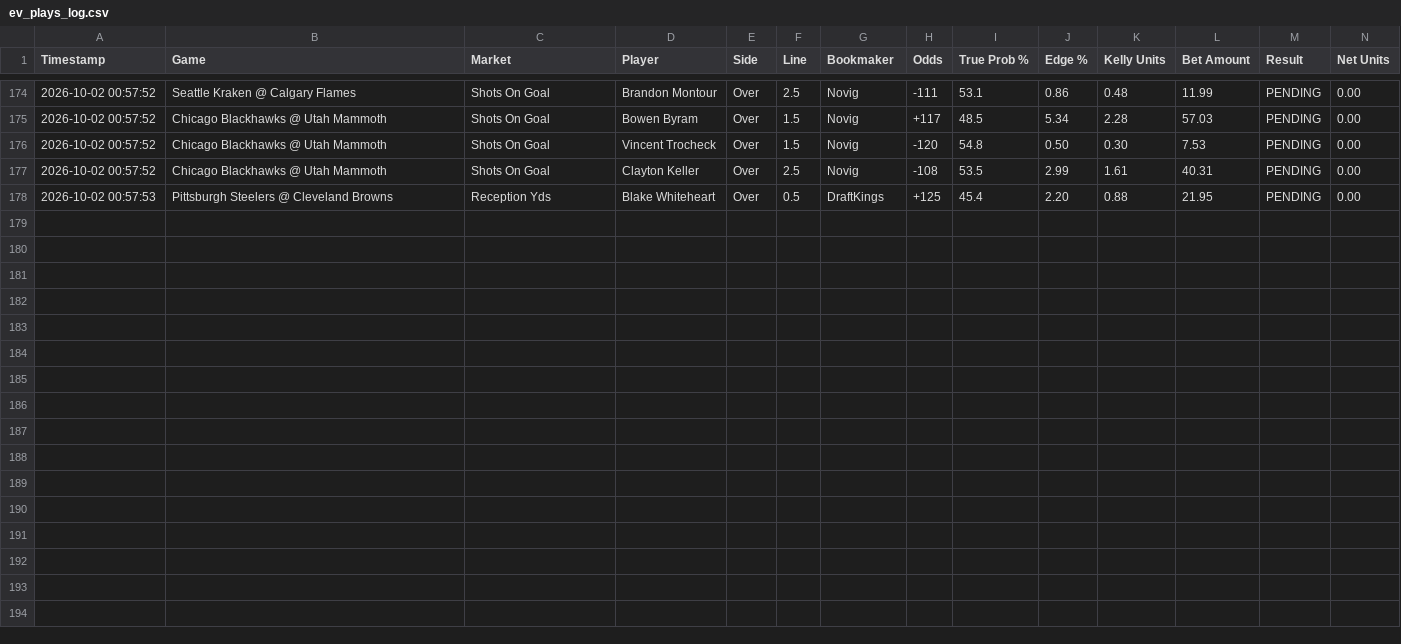
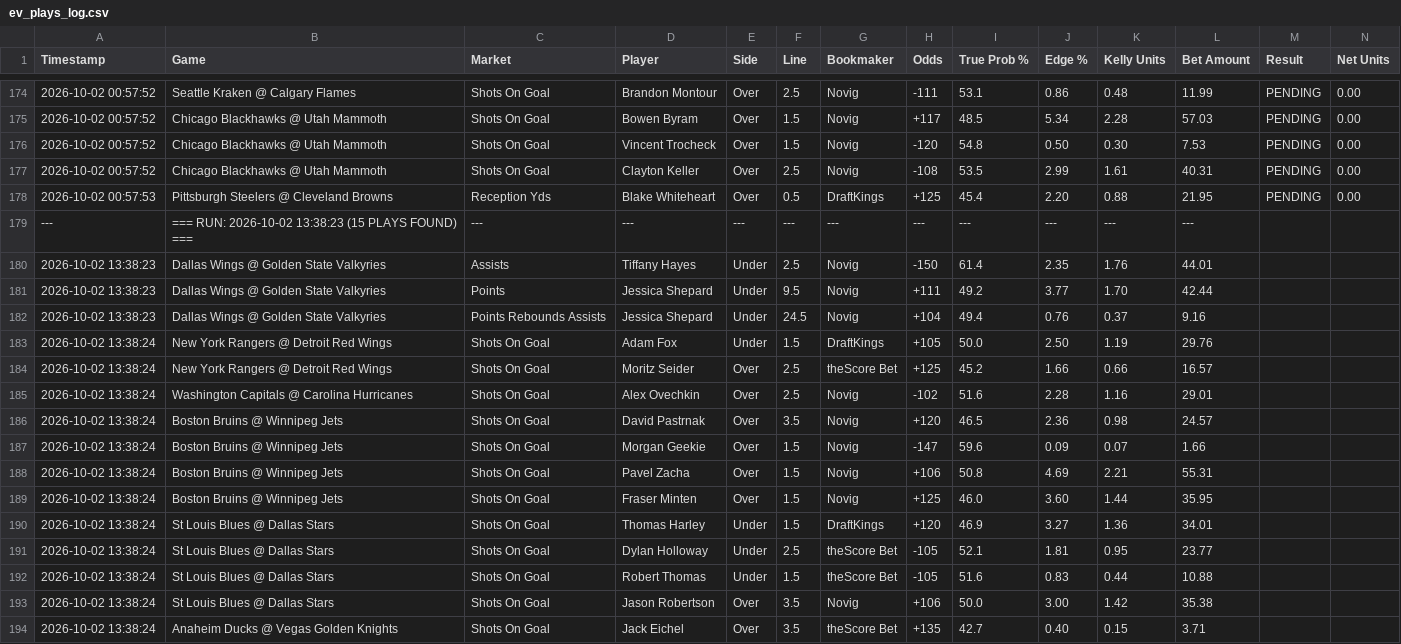
Before and after one commit to matthewmehl14-glitch/fanduel-devig-machine, a CSV file: ev_plays_log.csv, drawn as a sheet; only a part is shown, gaps mark what is left out; the diff names each change by its address in the sheet, - before the commit and + after, or states it on an @@ line.

Commit message:
Auto-log new EV plays

```diff
--- a/ev_plays_log.csv
+++ b/ev_plays_log.csv
+row 179: --- | === RUN: 2026-10-02 13:38:23 (15 PLAYS FOUND) === | --- | --- | --- | --- | --- | --- | --- | --- | --- | ---
+row 180: 2026-10-02 13:38:23 | Dallas Wings @ Golden State Valkyries | Assists | Tiffany Hayes | Under | 2.5 | Novig | -150 | 61.4 | 2.35 | 1.76 | 44.01
+row 181: 2026-10-02 13:38:23 | Dallas Wings @ Golden State Valkyries | Points | Jessica Shepard | Under | 9.5 | Novig | +111 | 49.2 | 3.77 | 1.70 | 42.44
+row 182: 2026-10-02 13:38:23 | Dallas Wings @ Golden State Valkyries | Points Rebounds Assists | Jessica Shepard | Under | 24.5 | Novig | +104 | 49.4 | 0.76 | 0.37 | 9.16
+row 183: 2026-10-02 13:38:24 | New York Rangers @ Detroit Red Wings | Shots On Goal | Adam Fox | Under | 1.5 | DraftKings | +105 | 50.0 | 2.50 | 1.19 | 29.76
+row 184: 2026-10-02 13:38:24 | New York Rangers @ Detroit Red Wings | Shots On Goal | Moritz Seider | Over | 2.5 | theScore Bet | +125 | 45.2 | 1.66 | 0.66 | 16.57
+row 185: 2026-10-02 13:38:24 | Washington Capitals @ Carolina Hurricanes | Shots On Goal | Alex Ovechkin | Over | 2.5 | Novig | -102 | 51.6 | 2.28 | 1.16 | 29.01
+row 186: 2026-10-02 13:38:24 | Boston Bruins @ Winnipeg Jets | Shots On Goal | David Pastrnak | Over | 3.5 | Novig | +120 | 46.5 | 2.36 | 0.98 | 24.57
+row 187: 2026-10-02 13:38:24 | Boston Bruins @ Winnipeg Jets | Shots On Goal | Morgan Geekie | Over | 1.5 | Novig | -147 | 59.6 | 0.09 | 0.07 | 1.66
+row 188: 2026-10-02 13:38:24 | Boston Bruins @ Winnipeg Jets | Shots On Goal | Pavel Zacha | Over | 1.5 | Novig | +106 | 50.8 | 4.69 | 2.21 | 55.31
+row 189: 2026-10-02 13:38:24 | Boston Bruins @ Winnipeg Jets | Shots On Goal | Fraser Minten | Over | 1.5 | Novig | +125 | 46.0 | 3.60 | 1.44 | 35.95
+row 190: 2026-10-02 13:38:24 | St Louis Blues @ Dallas Stars | Shots On Goal | Thomas Harley | Under | 1.5 | DraftKings | +120 | 46.9 | 3.27 | 1.36 | 34.01
+row 191: 2026-10-02 13:38:24 | St Louis Blues @ Dallas Stars | Shots On Goal | Dylan Holloway | Under | 2.5 | theScore Bet | -105 | 52.1 | 1.81 | 0.95 | 23.77
+row 192: 2026-10-02 13:38:24 | St Louis Blues @ Dallas Stars | Shots On Goal | Robert Thomas | Under | 1.5 | theScore Bet | -105 | 51.6 | 0.83 | 0.44 | 10.88
+row 193: 2026-10-02 13:38:24 | St Louis Blues @ Dallas Stars | Shots On Goal | Jason Robertson | Over | 3.5 | Novig | +106 | 50.0 | 3.00 | 1.42 | 35.38
+row 194: 2026-10-02 13:38:24 | Anaheim Ducks @ Vegas Golden Knights | Shots On Goal | Jack Eichel | Over | 3.5 | theScore Bet | +135 | 42.7 | 0.40 | 0.15 | 3.71
```
